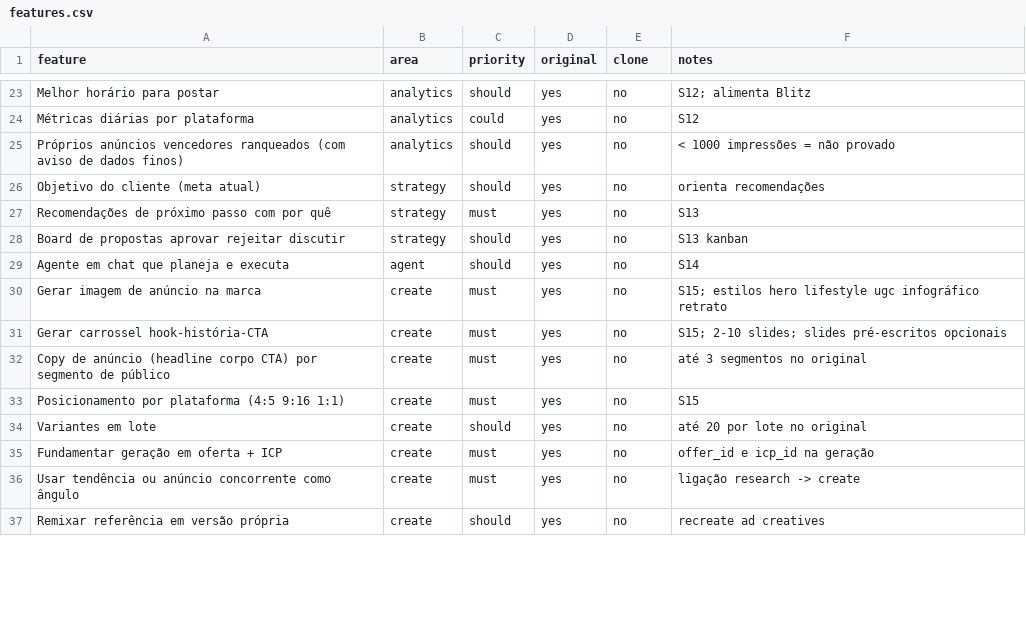
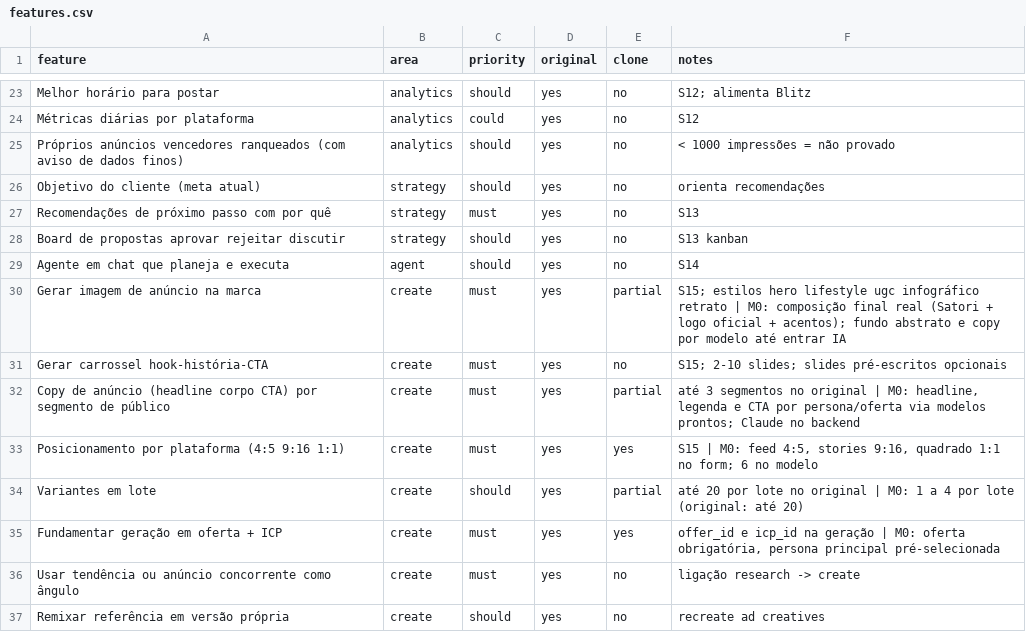
Before and after one commit to contatoaryz-oss/tal-qual, a CSV file: features.csv, drawn as a sheet; only a part is shown, gaps mark what is left out; the diff covers the shown part only.

```diff
--- a/features.csv
+++ b/features.csv
@@ -29,8 +29,8 @@ Board de propostas aprovar rejeitar discutir,strategy,should,yes,no,S13 kanban
 Agente em chat que planeja e executa,agent,should,yes,no,S14
-Gerar imagem de anúncio na marca,create,must,yes,no,S15; estilos hero lifestyle ugc infográfico retrato
+Gerar imagem de anúncio na marca,create,must,yes,partial,S15; estilos hero lifestyle ugc infográfico retrato | M0: composição final real (Satori + logo oficial + acentos); fundo abstrato e copy por modelo até entrar IA
 Gerar carrossel hook-história-CTA,create,must,yes,no,S15; 2-10 slides; slides pré-escritos opcionais
-Copy de anúncio (headline corpo CTA) por segmento de público,create,must,yes,no,até 3 segmentos no original
-Posicionamento por plataforma (4:5 9:16 1:1),create,must,yes,no,S15
-Variantes em lote,create,should,yes,no,até 20 por lote no original
-Fundamentar geração em oferta + ICP,create,must,yes,no,offer_id e icp_id na geração
+Copy de anúncio (headline corpo CTA) por segmento de público,create,must,yes,partial,"até 3 segmentos no original | M0: headline, legenda e CTA por persona/oferta via modelos prontos; Claude no backend"
+Posicionamento por plataforma (4:5 9:16 1:1),create,must,yes,yes,"S15 | M0: feed 4:5, stories 9:16, quadrado 1:1 no form; 6 no modelo"
+Variantes em lote,create,should,yes,partial,até 20 por lote no original | M0: 1 a 4 por lote (original: até 20)
+Fundamentar geração em oferta + ICP,create,must,yes,yes,"offer_id e icp_id na geração | M0: oferta obrigatória, persona principal pré-selecionada"
 Usar tendência ou anúncio concorrente como ângulo,create,must,yes,no,ligação research -> create
```
Also changed, not shown: 29 edited cells elsewhere in this file, 28 other files.
